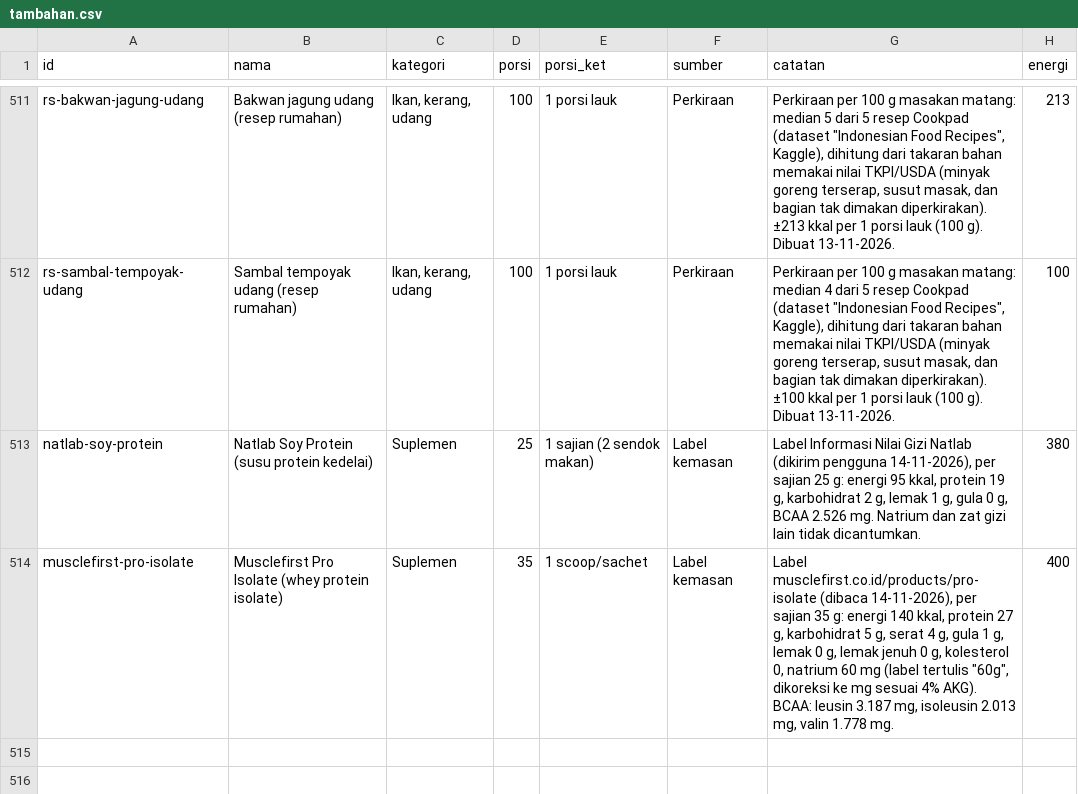
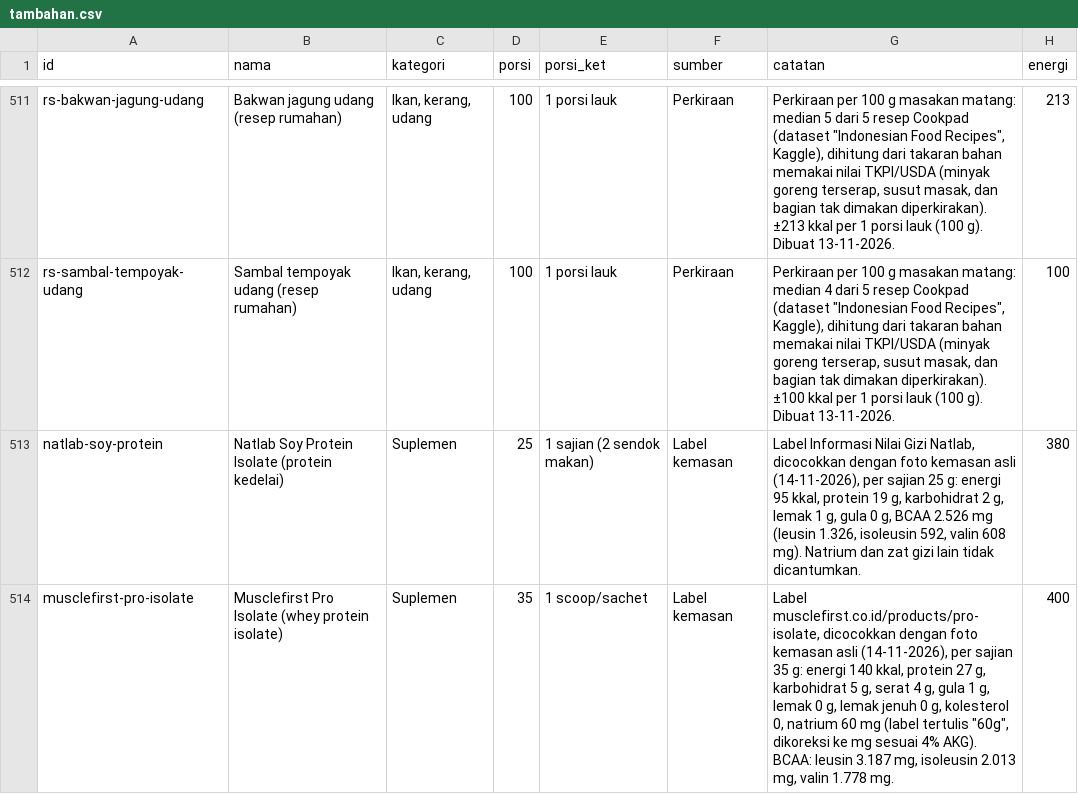
Before and after one commit to Deden-OE/Daily-Nutritions-Calculator, a CSV file: data/tambahan.csv, drawn as a sheet; only a part is shown, gaps mark what is left out; the diff names each change by its address in the sheet, - before the commit and + after, or states it on an @@ line.

```diff
--- a/data/tambahan.csv
+++ b/data/tambahan.csv
-B513 (nama): Natlab Soy Protein (susu protein kedelai)
+B513 (nama): Natlab Soy Protein Isolate (protein kedelai)
-G513 (catatan): …Nilai Gizi Natlab (dikirim pengguna 14-11-2026), per sajian 25 g: energi 95 kkal, protein 19 g, karbohidrat 2 g, lemak 1 g, gula 0 g, BCAA 2.526 mg. Natrium dan…
+G513 (catatan): …Nilai Gizi Natlab, dicocokkan dengan foto kemasan asli (14-11-2026), per sajian 25 g: energi 95 kkal, protein 19 g, karbohidrat 2 g, lemak 1 g, gula 0 g, BCAA 2.526 mg (leusin 1.326, isoleusin 592, valin 608 mg). Natrium dan…
-G514 (catatan): Label musclefirst.co.id/products/pro-isolate (dibaca 14-11-2026), per sajian…
+G514 (catatan): Label musclefirst.co.id/products/pro-isolate, dicocokkan dengan foto kemasan asli (14-11-2026), per sajian…
```
Also changed, not shown: 2 other files.
